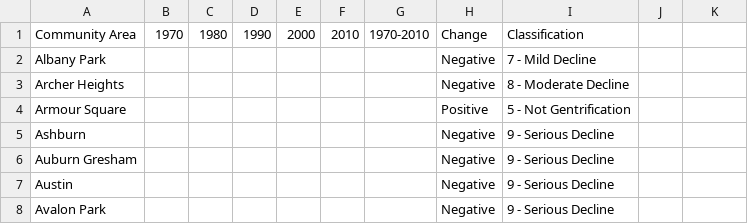
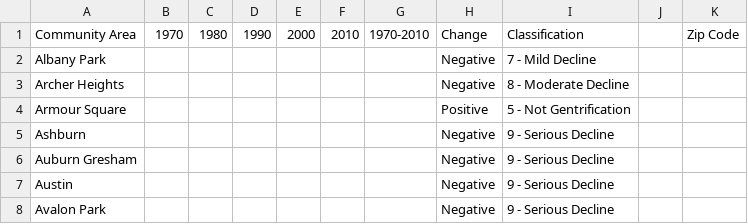
Before and after one commit to ajdeschenes/RuPaulsitory, a CSV file: Resources/UIC_gentrification_index_neighborhood_list.csv, drawn as a sheet; only a part is shown; the diff names each change by its address in the sheet, - before the commit and + after, or states it on an @@ line.

Commit message:
i really want to add this column

```diff
--- a/Resources/UIC_gentrification_index_neighborhood_list.csv
+++ b/Resources/UIC_gentrification_index_neighborhood_list.csv
-K1: (empty)
+K1: Zip Code
```
